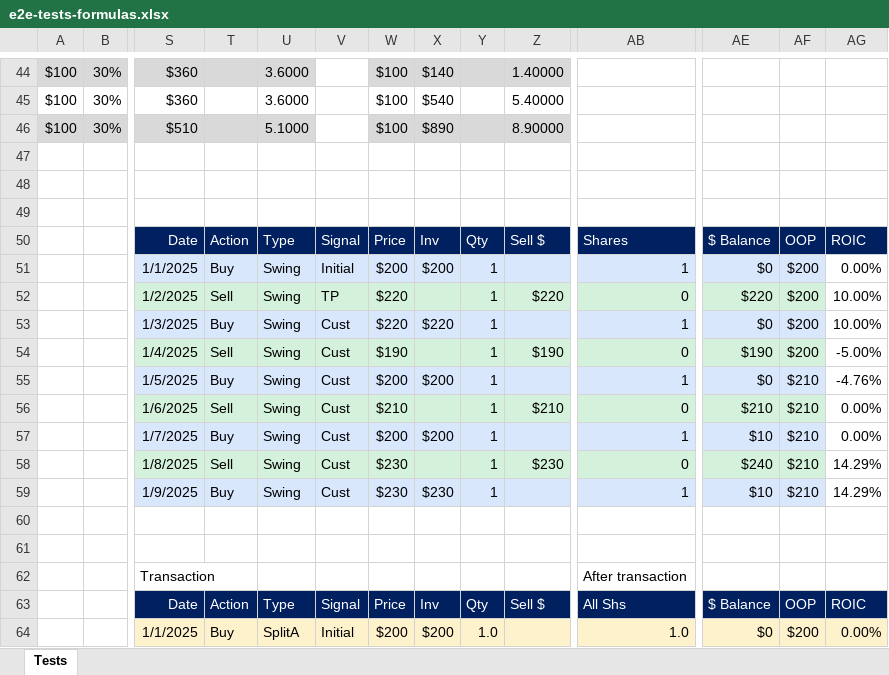
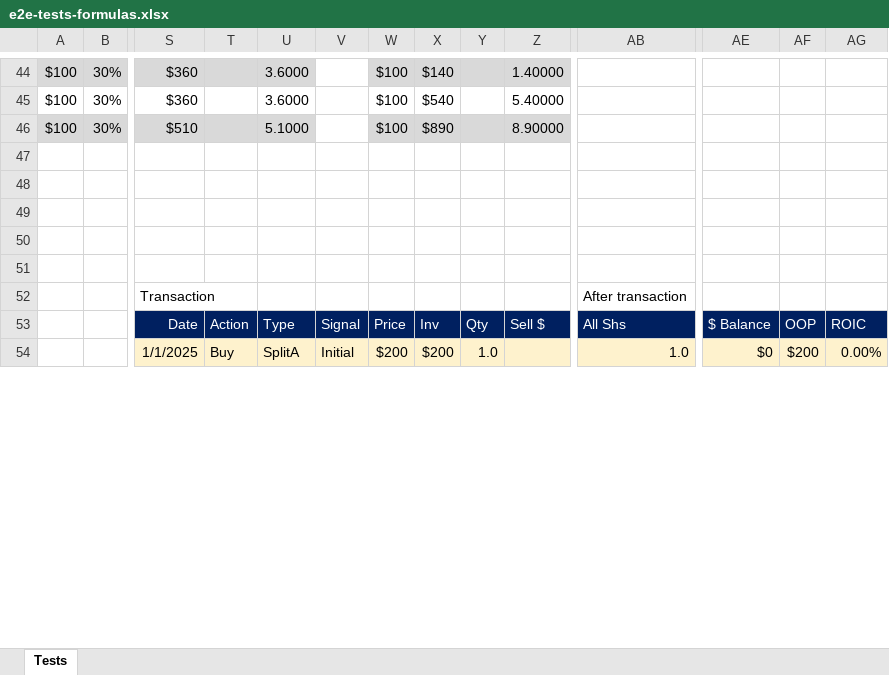
Before and after one commit to marinsarbulescu/stock-portfolio-tracker, an Excel workbook: e2e/e2e-tests-formulas.xlsx, sheet Tests, drawn as a sheet; only a part is shown, gaps mark what is left out; values as stored, in another font and other column widths than the file's, no borders; removed rows and columns are numbered as before the commit, all else as after; rows hold the shown columns only; the diff covers the shown part only; the diff names each change by its address in the sheet, - before the commit and + after, or states it on an @@ line.

```diff
--- a/e2e/e2e-tests-formulas.xlsx (sheet Tests)
+++ b/e2e/e2e-tests-formulas.xlsx (sheet Tests)
-row 50:  |  | Date | Action | Type | Signal | Price | Inv | Qty | Sell $ | Shares | $ Balance | OOP | ROIC
-row 51:  |  | 1/1/2025 | Buy | Swing | Initial | $200 | $200 | 1 |  | 1 | $0 | $200 | 0.00%
-row 52:  |  | 1/2/2025 | Sell | Swing | TP | $220 |  | 1 | $220 | 0 | $220 | $200 | 10.00%
-row 53:  |  | 1/3/2025 | Buy | Swing | Cust | $220 | $220 | 1 |  | 1 | $0 | $200 | 10.00%
-row 54:  |  | 1/4/2025 | Sell | Swing | Cust | $190 |  | 1 | $190 | 0 | $190 | $200 | -5.00%
-row 55:  |  | 1/5/2025 | Buy | Swing | Cust | $200 | $200 | 1 |  | 1 | $0 | $210 | -4.76%
-row 56:  |  | 1/6/2025 | Sell | Swing | Cust | $210 |  | 1 | $210 | 0 | $210 | $210 | 0.00%
-row 57:  |  | 1/7/2025 | Buy | Swing | Cust | $200 | $200 | 1 |  | 1 | $10 | $210 | 0.00%
-row 58:  |  | 1/8/2025 | Sell | Swing | Cust | $230 |  | 1 | $230 | 0 | $240 | $210 | 14.29%
-row 59:  |  | 1/9/2025 | Buy | Swing | Cust | $230 | $230 | 1 |  | 1 | $10 | $210 | 14.29%
```
Also changed, not shown: 18 added rows, 2 removed rows, 46 edited cells and cell formats elsewhere in this sheet, formulas that keep their value, 5 other files.
